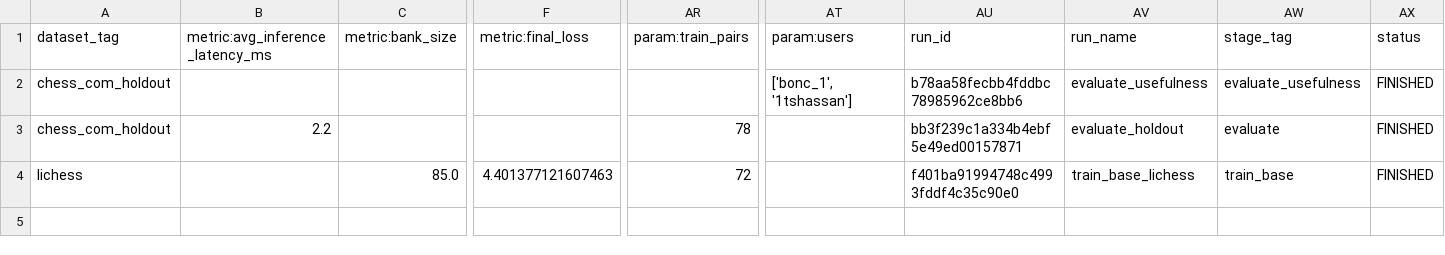
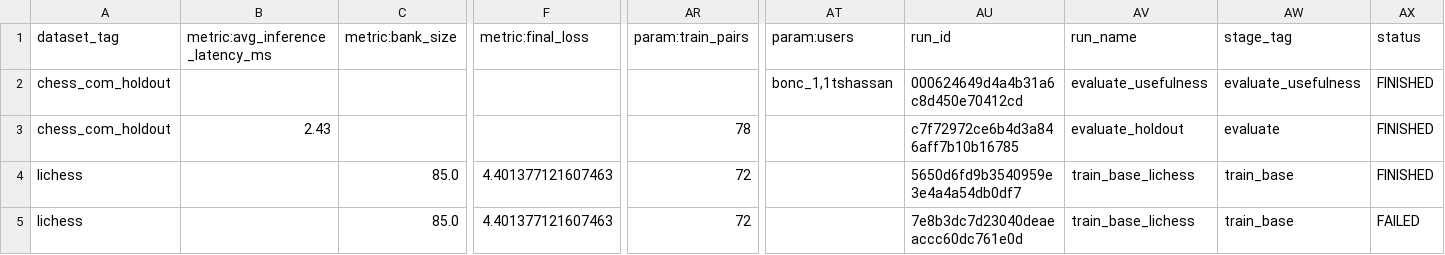
Before and after one commit to Shayan-Qadir/Pawnder, a CSV file: docs/mlflow_export/runs.csv, drawn as a sheet; only a part is shown, gaps mark what is left out; rows hold the shown columns only; the diff names each change by its address in the sheet, - before the commit and + after, or states it on an @@ line.

Commit message:
Log runs to hosted DagsHub MLflow and harden Docker setup

```diff
--- a/docs/mlflow_export/runs.csv
+++ b/docs/mlflow_export/runs.csv
-AT2 (param:users): ['bonc_1', '1tshassan']
+AT2 (param:users): bonc_1,1tshassan
-AU2 (run_id): b78aa58fecbb4fddbc78985962ce8bb6
+AU2 (run_id): 000624649d4a4b31a6c8d450e70412cd
-B3 (metric:avg_inference_latency_ms): 2.2
+B3 (metric:avg_inference_latency_ms): 2.43
-AU3 (run_id): bb3f239c1a334b4ebf5e49ed00157871
+AU3 (run_id): c7f72972ce6b4d3a846aff7b10b16785
-AU4 (run_id): f401ba91994748c4993fddf4c35c90e0
+AU4 (run_id): 5650d6fd9b3540959e3e4a4a54db0df7
+row 5: lichess |  | 85.0 | 4.401377121607463 | 72 |  | 7e8b3dc7d23040deaeaccc60dc761e0d | train_base_lichess | train_base | FAILED
```
Also changed, not shown: 11 other files.
